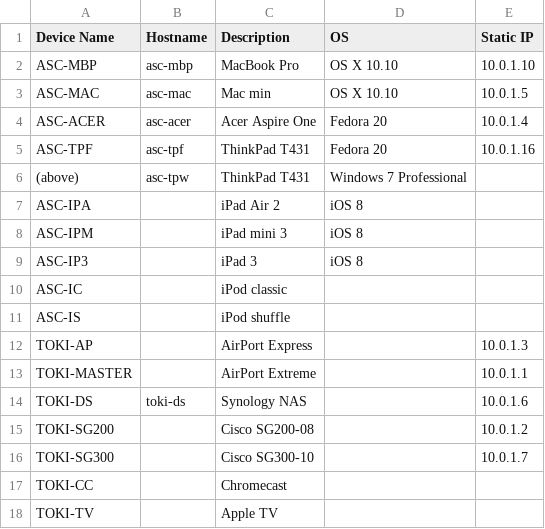
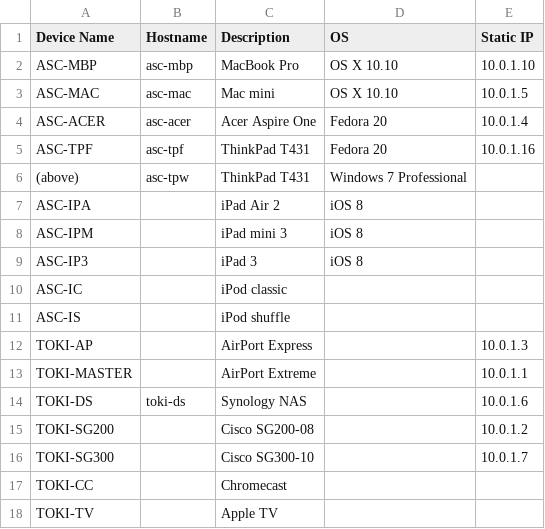
Before and after one commit to shichao-an/desktop-setup, a CSV file: devices.csv, drawn as a sheet.

Commit message:
Fixed typo

```diff
--- a/devices.csv
+++ b/devices.csv
@@ -2,3 +2,3 @@ Device Name,Hostname,Description,OS,Static IP
 ASC-MBP,asc-mbp,MacBook Pro,OS X 10.10,10.0.1.10
-ASC-MAC,asc-mac,Mac min,OS X 10.10,10.0.1.5
+ASC-MAC,asc-mac,Mac mini,OS X 10.10,10.0.1.5
 ASC-ACER,asc-acer,Acer Aspire One,Fedora 20,10.0.1.4
```
